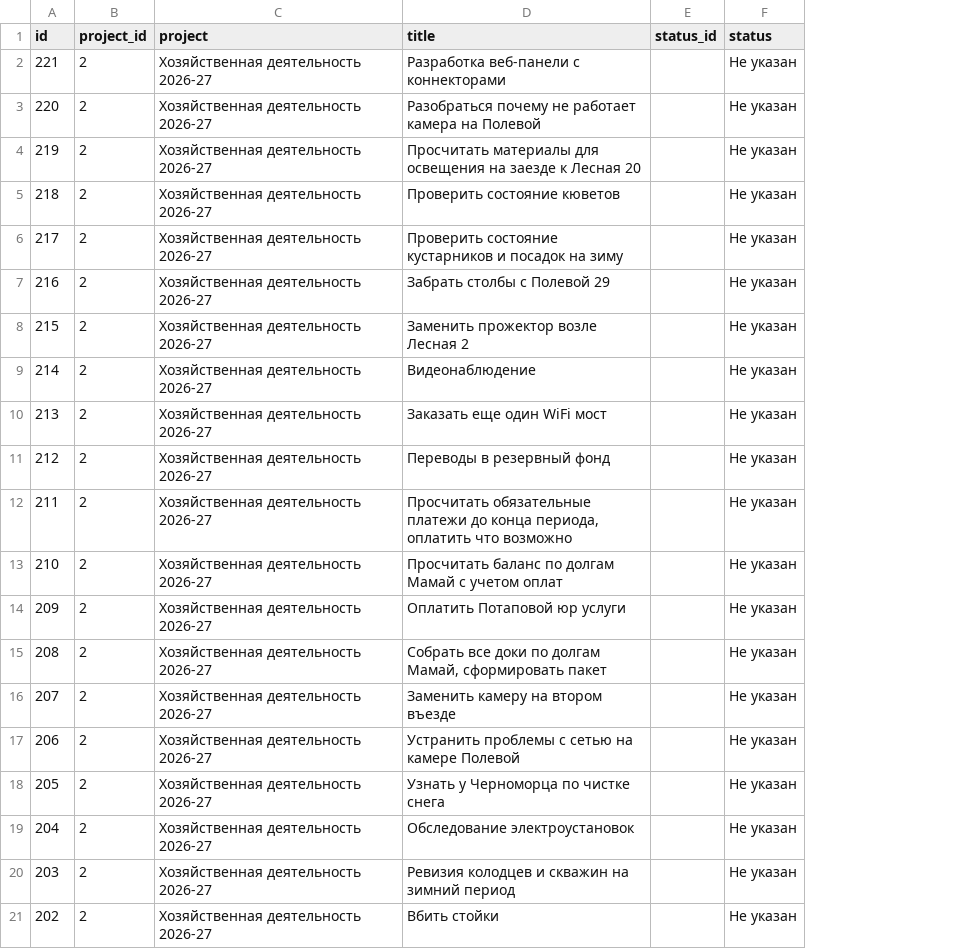
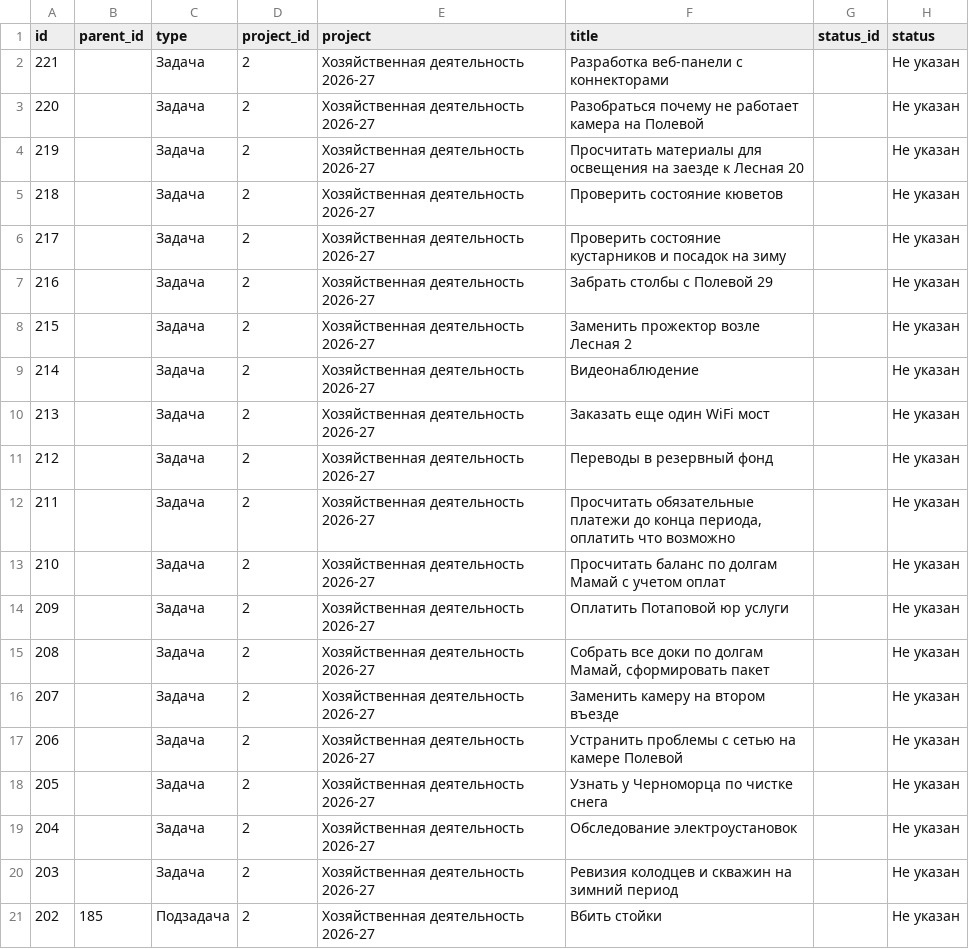
Before and after one commit to artemibaturin-ai/weeek-report, a CSV file: public/weeek_tasks.csv, drawn as a sheet; only a part is shown; the diff names each change by its address in the sheet, - before the commit and + after, or states it on an @@ line.

```diff
--- a/public/weeek_tasks.csv
+++ b/public/weeek_tasks.csv
+column B (parent_id), row 21: 185
+column C (type), rows 2-21: Задача | Задача | Задача | Задача | Задача | Задача | Задача | Задача | Задача | Задача | Задача | Задача | Задача | Задача | Задача | Задача | Задача | Задача | Задача | Подзадача
```
Also changed, not shown: 1 other file.
